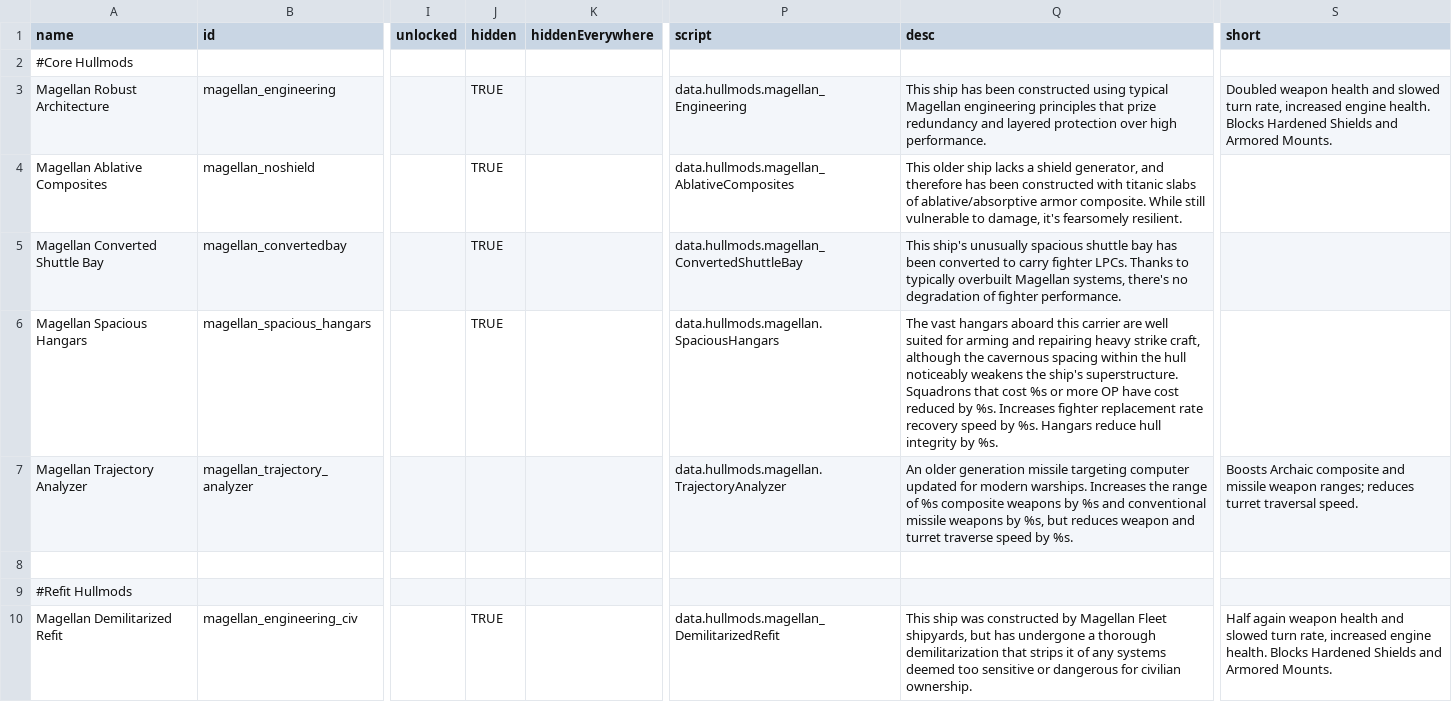
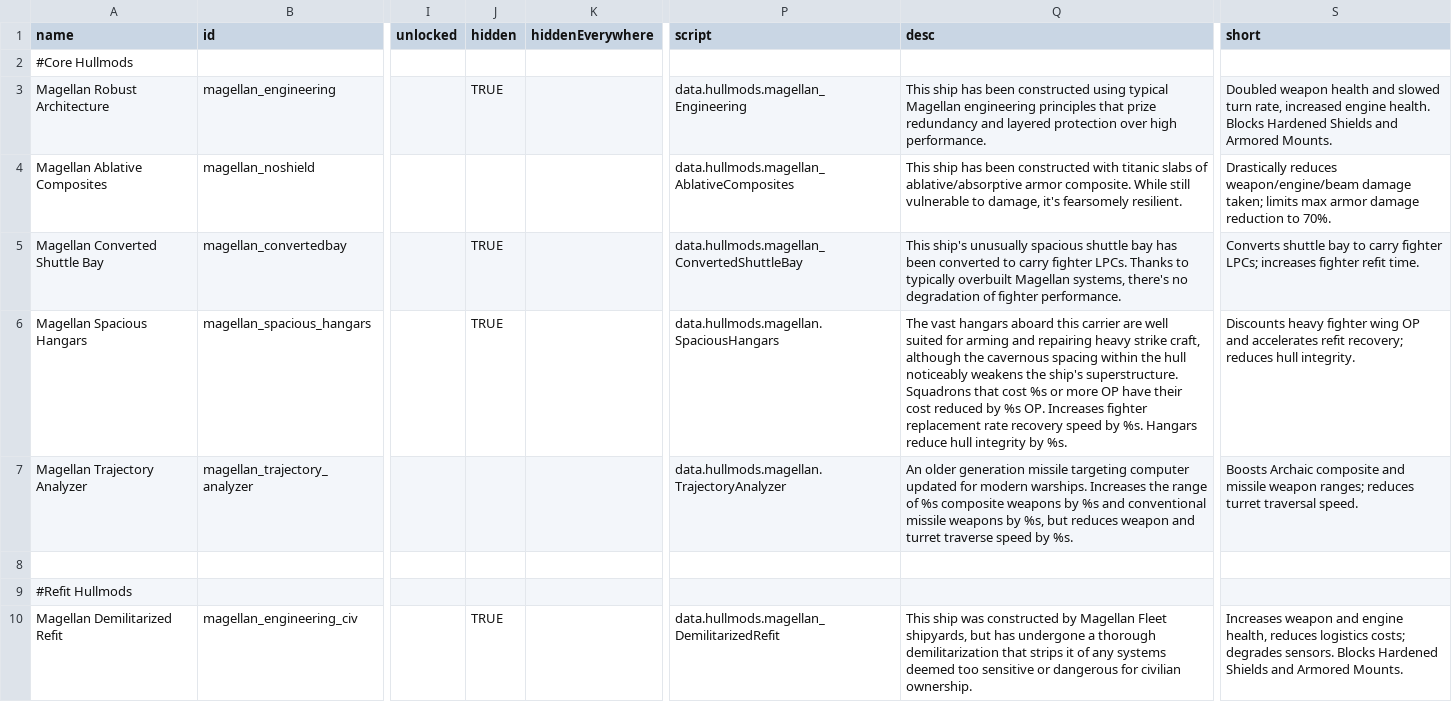
Before and after one commit to starsector-mods/magellan-protectorate-unified, a CSV file: data/hullmods/hull_mods.csv, drawn as a sheet; only a part is shown, gaps mark what is left out; the diff covers the shown part only; the diff names each change by its address in the sheet, - before the commit and + after, or states it on an @@ line.

Commit message:
feat(hullmods): rebalance Magellan unique hullmods, Rusalka tactical AI, and Mazian Area Defense subsystem
- Implement MagellanAreaDefenseSubsystem Alt-key defense flak burst for Mazian dreadnought
- Universalize Ablative Composites across Magellan hulls and rebalance unique hullmods
- Implement Rusalka tactical AI, modernized logistics network, and converted carrier logic
- Expand JUnit test suite covering all hullmod mechanics and interactions

```diff
--- a/data/hullmods/hull_mods.csv
+++ b/data/hullmods/hull_mods.csv
-J4 (hidden): TRUE
+J4 (hidden): (empty)
-Q4 (desc): This older ship lacks a shield generator, and therefore has been…
+Q4 (desc): This ship has been…
-S4 (short): (empty)
+S4 (short): Drastically reduces weapon/engine/beam damage taken; limits max armor damage reduction to 70%.
-S5 (short): (empty)
+S5 (short): Converts shuttle bay to carry fighter LPCs; increases fighter refit time.
-Q6 (desc): …OP have cost reduced by %s. Increases fighter…
+Q6 (desc): …OP have their cost reduced by %s OP. Increases fighter…
-S6 (short): (empty)
+S6 (short): Discounts heavy fighter wing OP and accelerates refit recovery; reduces hull integrity.
-S10 (short): Half again weapon health and slowed turn rate, increased engine health. Blocks Hardened…
+S10 (short): Increases weapon and engine health, reduces logistics costs; degrades sensors. Blocks Hardened…
```
Also changed, not shown: 1 removed row and 41 edited cells elsewhere in this file, 34 other files.
